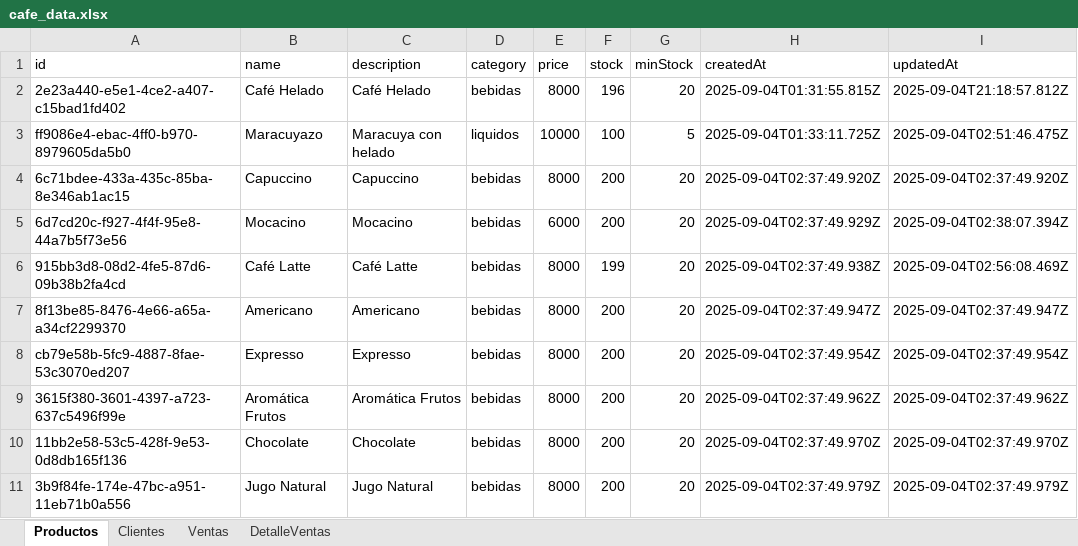
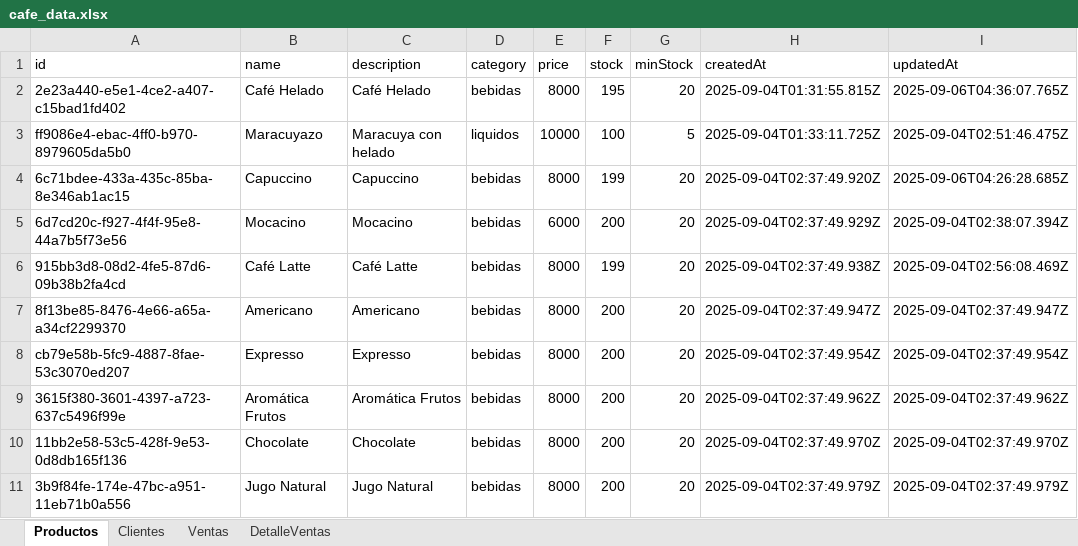
Before and after one commit to vero2002257257/cafe-nare-balneario, an Excel workbook: data/cafe_data.xlsx, sheet Productos, drawn as a sheet; only a part is shown; values as stored, in another font and other column widths than the file's, no borders; the diff names each change by its address in the sheet, - before the commit and + after, or states it on an @@ line.

```diff
--- a/data/cafe_data.xlsx (sheet Productos)
+++ b/data/cafe_data.xlsx (sheet Productos)
-F2 (stock): 196
+F2 (stock): 195
-I2 (updatedAt): 2025-09-04T21:18:57.812Z
+I2 (updatedAt): 2025-09-06T04:36:07.765Z
-F4 (stock): 200
+F4 (stock): 199
-I4 (updatedAt): 2025-09-04T02:37:49.920Z
+I4 (updatedAt): 2025-09-06T04:26:28.685Z
```
Also changed, not shown: sheet DetalleVentas, sheet Ventas, 3 other files.
